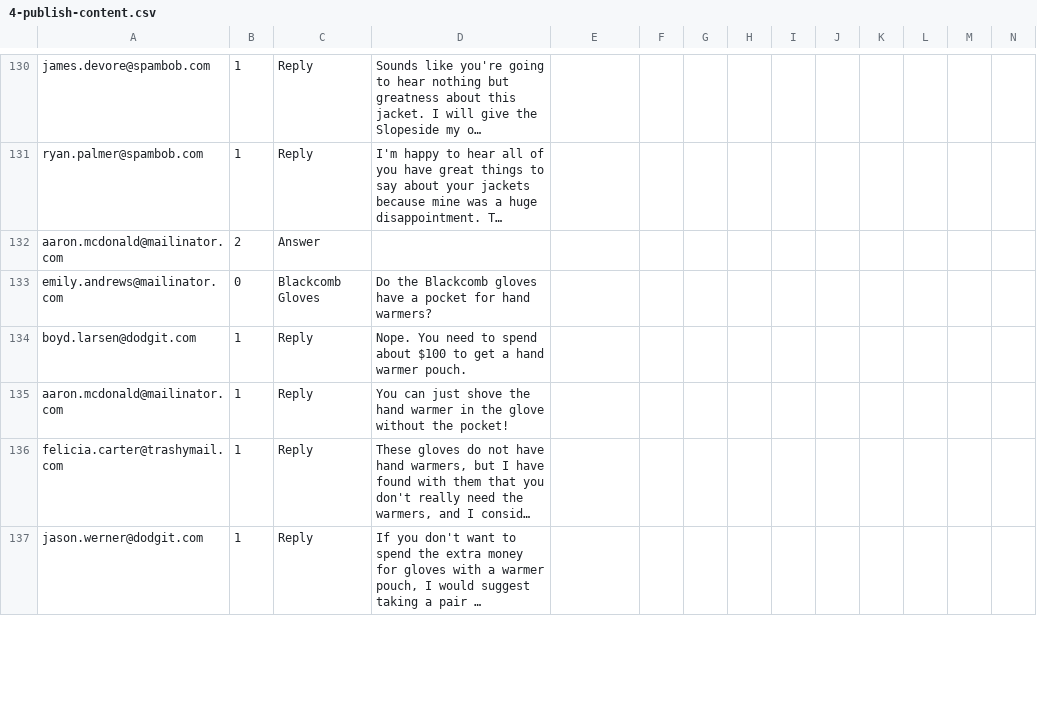
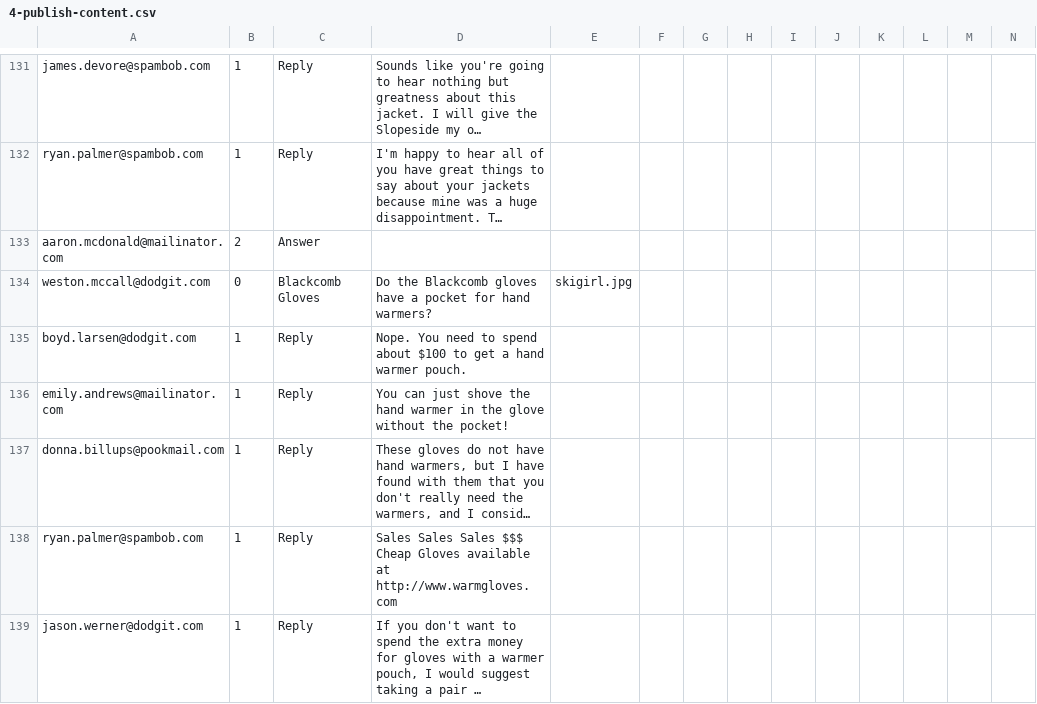
Before and after one commit to connectthefuture/aem-demo-machine, a CSV file: dist/community/maven/reference/src/main/content/jcr_root/etc/community/reference/4-publish-content.csv, drawn as a sheet; only a part is shown, gaps mark what is left out; long unchanged cells end in …; addresses are those after the commit; rows hold the shown columns only; the diff covers the shown part only; the diff names each change by its address in the sheet, - before the commit and + after, or states it on an @@ line.

```diff
--- a/dist/community/maven/reference/src/main/content/jcr_root/etc/community/reference/4-publish-content.csv
+++ b/dist/community/maven/reference/src/main/content/jcr_root/etc/community/reference/4-publish-content.csv
-A134: emily.andrews@mailinator.com
+A134: weston.mccall@dodgit.com
-E134: (empty)
+E134: skigirl.jpg
-A136: aaron.mcdonald@mailinator.com
+A136: emily.andrews@mailinator.com
-A137: felicia.carter@trashymail.com
+A137: donna.billups@pookmail.com
+row 138: ryan.palmer@spambob.com | 1 | Reply | Sales Sales Sales $$$ Cheap Gloves available at http://www.warmgloves.com
```
Also changed, not shown: 2 added rows and 4 edited cells elsewhere in this file, dist/community/maven/reference/src/main/content/jcr_root/etc/community/reference/2-author-site.csv, 13 other files.
